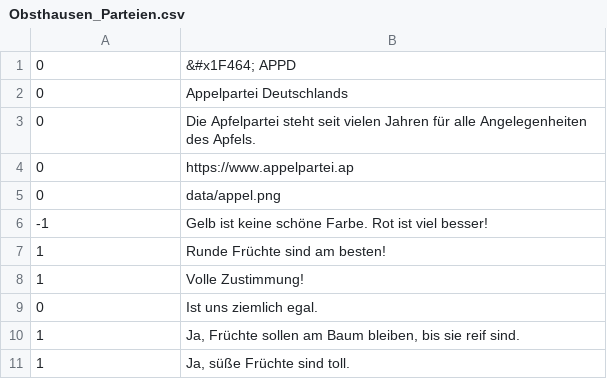
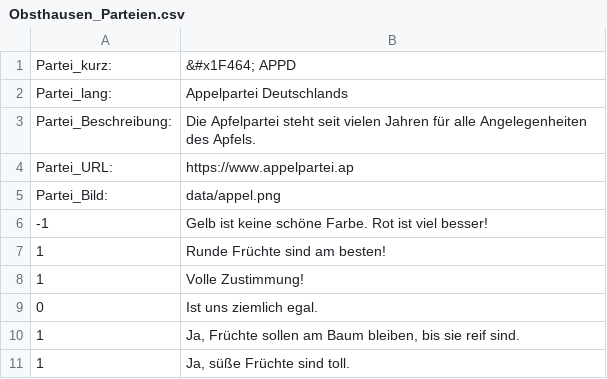
Before and after one commit to msteudtn/Mat-O-Wahl, a CSV file: data/Obsthausen_Parteien.csv, drawn as a sheet; only a part is shown; the diff covers the shown part only.

Commit message:
Update Obsthausen_Parteien.csv

```diff
--- a/data/Obsthausen_Parteien.csv
+++ b/data/Obsthausen_Parteien.csv
@@ -1,6 +1,6 @@
-0;"&#x1F464; APPD"
-0;"Appelpartei Deutschlands"
-0;"Die Apfelpartei steht seit vielen Jahren für alle Angelegenheiten des Apfels."
-0;"https://www.appelpartei.ap"
-0;"data/appel.png"
+Partei_kurz:;"&#x1F464; APPD"
+Partei_lang:;"Appelpartei Deutschlands"
+Partei_Beschreibung:;"Die Apfelpartei steht seit vielen Jahren für alle Angelegenheiten des Apfels."
+Partei_URL:;"https://www.appelpartei.ap"
+Partei_Bild:;"data/appel.png"
 -1;"Gelb ist keine schöne Farbe. Rot ist viel besser!"
```
Also changed, not shown: 18 edited cells elsewhere in this file.
